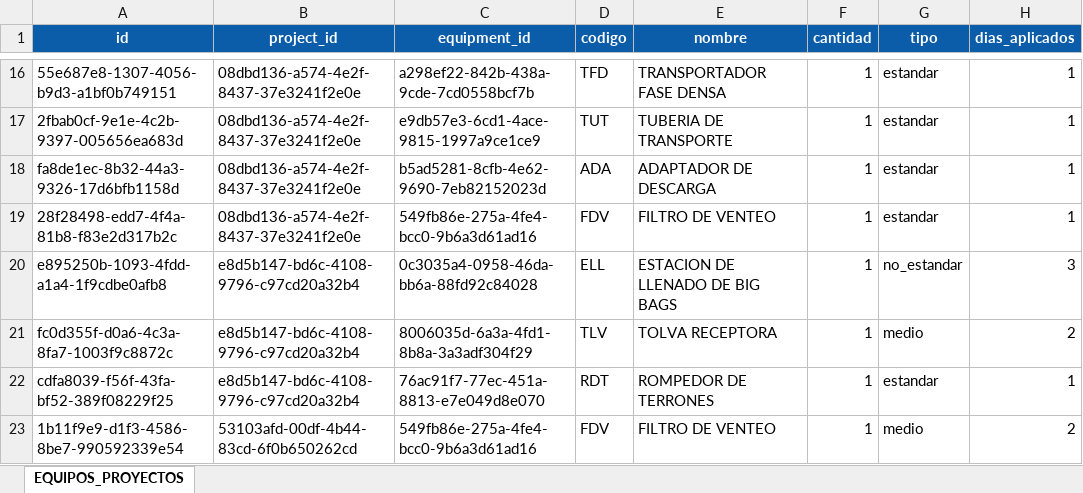
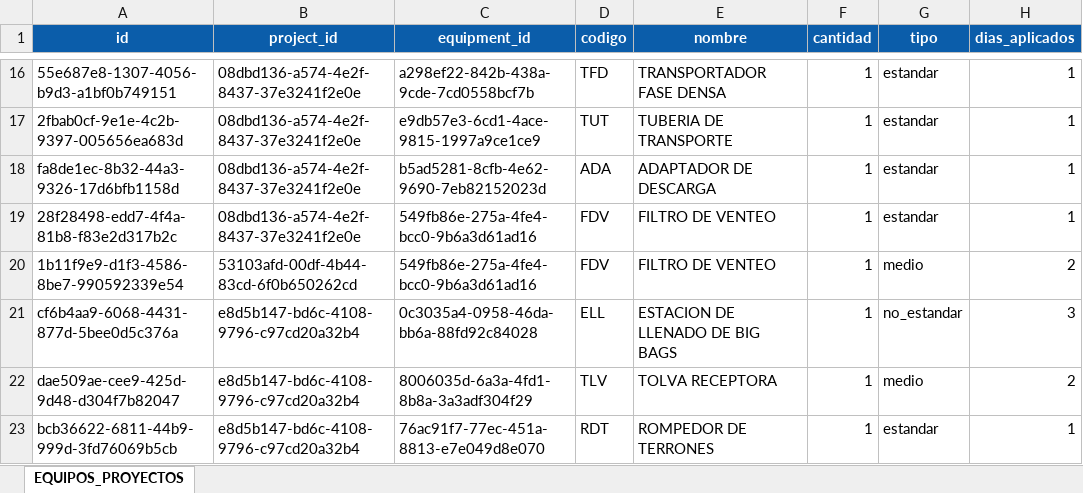
Before and after one commit to Xavizooo/Sistema_tecnico_OGA, an Excel workbook: proyectos_diseno/BASES_DE_DATOS/Equipos_Proyectos.xlsx, sheet EQUIPOS_PROYECTOS, drawn as a sheet; only a part is shown, gaps mark what is left out; values as stored, in another font and other column widths than the file's, no borders; table styles not drawn; removed rows and columns are numbered as before the commit, all else as after; the diff names each change by its address in the sheet, - before the commit and + after, or states it on an @@ line.

```diff
--- a/proyectos_diseno/BASES_DE_DATOS/Equipos_Proyectos.xlsx (sheet EQUIPOS_PROYECTOS)
+++ b/proyectos_diseno/BASES_DE_DATOS/Equipos_Proyectos.xlsx (sheet EQUIPOS_PROYECTOS)
-row 20: e895250b-1093-4fdd-a1a4-1f9cdbe0afb8 | e8d5b147-bd6c-4108-9796-c97cd20a32b4 | 0c3035a4-0958-46da-bb6a-88fd92c84028 | ELL | ESTACION DE LLENADO DE BIG BAGS | 1 | no_estandar | 3
-row 21: fc0d355f-d0a6-4c3a-8fa7-1003f9c8872c | e8d5b147-bd6c-4108-9796-c97cd20a32b4 | 8006035d-6a3a-4fd1-8b8a-3a3adf304f29 | TLV | TOLVA RECEPTORA | 1 | medio | 2
-row 22: cdfa8039-f56f-43fa-bf52-389f08229f25 | e8d5b147-bd6c-4108-9796-c97cd20a32b4 | 76ac91f7-77ec-451a-8813-e7e049d8e070 | RDT | ROMPEDOR DE TERRONES | 1 | estandar | 1
+row 21: cf6b4aa9-6068-4431-877d-5bee0d5c376a | e8d5b147-bd6c-4108-9796-c97cd20a32b4 | 0c3035a4-0958-46da-bb6a-88fd92c84028 | ELL | ESTACION DE LLENADO DE BIG BAGS | 1 | no_estandar | 3
+row 22: dae509ae-cee9-425d-9d48-d304f7b82047 | e8d5b147-bd6c-4108-9796-c97cd20a32b4 | 8006035d-6a3a-4fd1-8b8a-3a3adf304f29 | TLV | TOLVA RECEPTORA | 1 | medio | 2
+row 23: bcb36622-6811-44b9-999d-3fd76069b5cb | e8d5b147-bd6c-4108-9796-c97cd20a32b4 | 76ac91f7-77ec-451a-8813-e7e049d8e070 | RDT | ROMPEDOR DE TERRONES | 1 | estandar | 1
```
Also changed, not shown: proyectos_diseno/BASES_DE_DATOS/Adicionales.xlsx, proyectos_diseno/BASES_DE_DATOS/Avance_Proyectos.xlsx, 4 other files.
